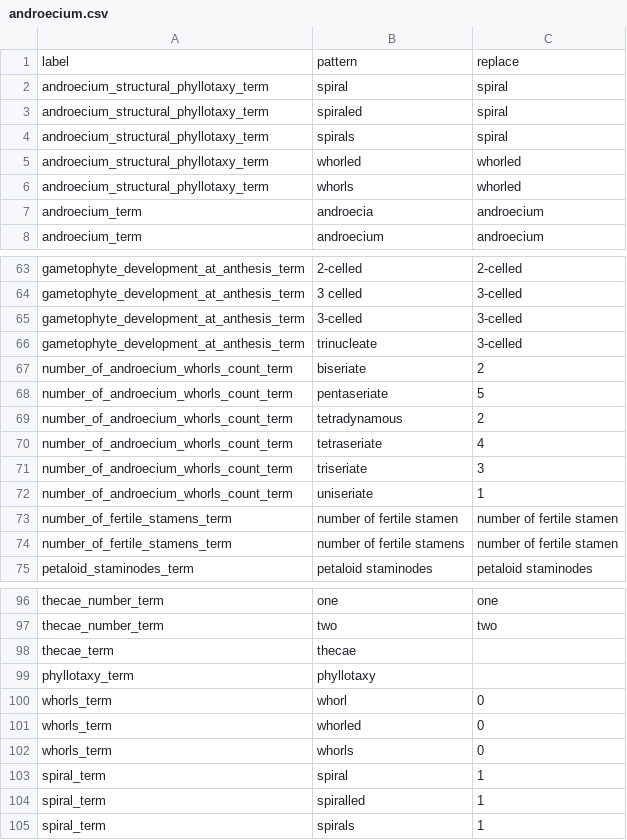
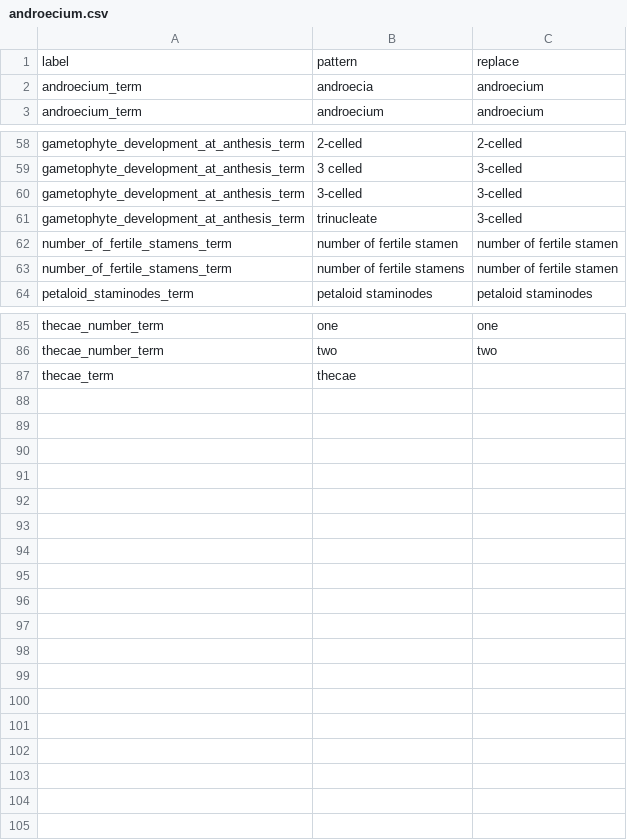
Before and after one commit to rafelafrance/AngiospermTraiter, a CSV file: angiosperm/pylib/rules/terms/androecium.csv, drawn as a sheet; only a part is shown, gaps mark what is left out.

Commit message:
Update number_of_whorls trait handle many structures

```diff
--- a/angiosperm/pylib/rules/terms/androecium.csv
+++ b/angiosperm/pylib/rules/terms/androecium.csv
@@ -1,7 +1,2 @@
 label,pattern,replace
-androecium_structural_phyllotaxy_term,spiral,spiral
-androecium_structural_phyllotaxy_term,spiraled,spiral
-androecium_structural_phyllotaxy_term,spirals,spiral
-androecium_structural_phyllotaxy_term,whorled,whorled
-androecium_structural_phyllotaxy_term,whorls,whorled
 androecium_term,androecia,androecium
@@ -66,8 +61,2 @@ gametophyte_development_at_anthesis_term,3-celled,3-celled
 gametophyte_development_at_anthesis_term,trinucleate,3-celled
-number_of_androecium_whorls_count_term,biseriate,2
-number_of_androecium_whorls_count_term,pentaseriate,5
-number_of_androecium_whorls_count_term,tetradynamous,2
-number_of_androecium_whorls_count_term,tetraseriate,4
-number_of_androecium_whorls_count_term,triseriate,3
-number_of_androecium_whorls_count_term,uniseriate,1
 number_of_fertile_stamens_term,number of fertile stamen,number of fertile stamen
@@ -98,8 +87 @@ thecae_number_term,two,two
 thecae_term,thecae,
-phyllotaxy_term,phyllotaxy,
-whorls_term,whorl,0
-whorls_term,whorled,0
-whorls_term,whorls,0
-spiral_term,spiral,1
-spiral_term,spiralled,1
-spiral_term,spirals,1
```
Also changed, not shown: 10 other files.
